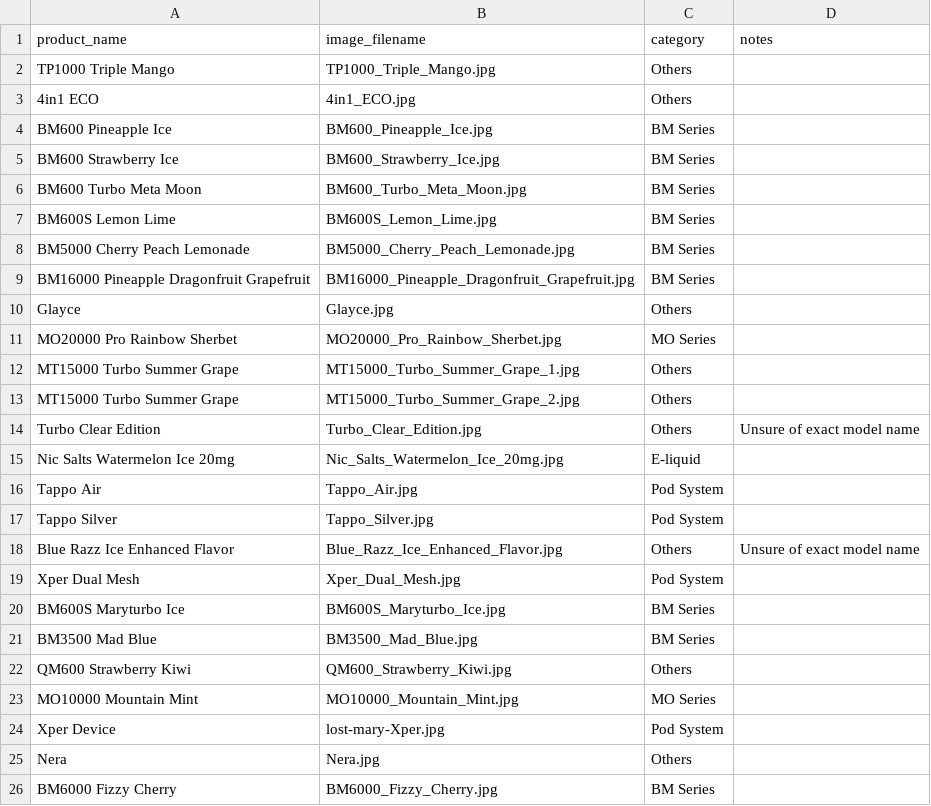
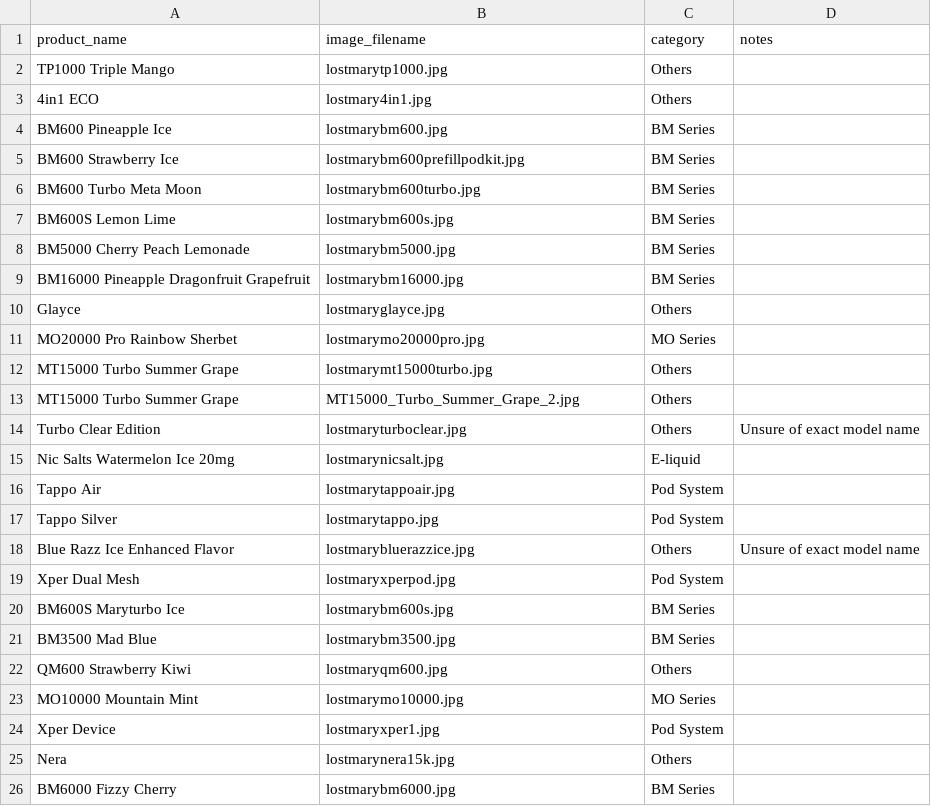
Before and after one commit to lou-sys499/LostMaryVapes, a CSV file: product_image_mapping.csv, drawn as a sheet.

Commit message:
feat: Standardize image filenames and paths
Refactors image filenames and paths across the codebase to a consistent 'lostmary' prefix. This change ensures uniformity in how product images are referenced and loaded, improving maintainability and reducing potential errors. The `product_image_mapping.csv`, `setup_images.js`, and `src/data.ts` files have been updated to reflect these changes, along with the `index.html` which references one of these images. Dummy SVG files for product images were also created/updated with this new naming convention.

```diff
--- a/product_image_mapping.csv
+++ b/product_image_mapping.csv
@@ -1,26 +1,26 @@
 product_name,image_filename,category,notes
-TP1000 Triple Mango,TP1000_Triple_Mango.jpg,Others,
-4in1 ECO,4in1_ECO.jpg,Others,
-BM600 Pineapple Ice,BM600_Pineapple_Ice.jpg,BM Series,
-BM600 Strawberry Ice,BM600_Strawberry_Ice.jpg,BM Series,
-BM600 Turbo Meta Moon,BM600_Turbo_Meta_Moon.jpg,BM Series,
-BM600S Lemon Lime,BM600S_Lemon_Lime.jpg,BM Series,
-BM5000 Cherry Peach Lemonade,BM5000_Cherry_Peach_Lemonade.jpg,BM Series,
-BM16000 Pineapple Dragonfruit Grapefruit,BM16000_Pineapple_Dragonfruit_Grapefruit.jpg,BM Series,
-Glayce,Glayce.jpg,Others,
-MO20000 Pro Rainbow Sherbet,MO20000_Pro_Rainbow_Sherbet.jpg,MO Series,
-MT15000 Turbo Summer Grape,MT15000_Turbo_Summer_Grape_1.jpg,Others,
+TP1000 Triple Mango,lostmarytp1000.jpg,Others,
+4in1 ECO,lostmary4in1.jpg,Others,
+BM600 Pineapple Ice,lostmarybm600.jpg,BM Series,
+BM600 Strawberry Ice,lostmarybm600prefillpodkit.jpg,BM Series,
+BM600 Turbo Meta Moon,lostmarybm600turbo.jpg,BM Series,
+BM600S Lemon Lime,lostmarybm600s.jpg,BM Series,
+BM5000 Cherry Peach Lemonade,lostmarybm5000.jpg,BM Series,
+BM16000 Pineapple Dragonfruit Grapefruit,lostmarybm16000.jpg,BM Series,
+Glayce,lostmaryglayce.jpg,Others,
+MO20000 Pro Rainbow Sherbet,lostmarymo20000pro.jpg,MO Series,
+MT15000 Turbo Summer Grape,lostmarymt15000turbo.jpg,Others,
 MT15000 Turbo Summer Grape,MT15000_Turbo_Summer_Grape_2.jpg,Others,
-Turbo Clear Edition,Turbo_Clear_Edition.jpg,Others,Unsure of exact model name
-Nic Salts Watermelon Ice 20mg,Nic_Salts_Watermelon_Ice_20mg.jpg,E-liquid,
-Tappo Air,Tappo_Air.jpg,Pod System,
-Tappo Silver,Tappo_Silver.jpg,Pod System,
-Blue Razz Ice Enhanced Flavor,Blue_Razz_Ice_Enhanced_Flavor.jpg,Others,Unsure of exact model name
-Xper Dual Mesh,Xper_Dual_Mesh.jpg,Pod System,
-BM600S Maryturbo Ice,BM600S_Maryturbo_Ice.jpg,BM Series,
-BM3500 Mad Blue,BM3500_Mad_Blue.jpg,BM Series,
-QM600 Strawberry Kiwi,QM600_Strawberry_Kiwi.jpg,Others,
-MO10000 Mountain Mint,MO10000_Mountain_Mint.jpg,MO Series,
-Xper Device,lost-mary-Xper.jpg,Pod System,
-Nera,Nera.jpg,Others,
-BM6000 Fizzy Cherry,BM6000_Fizzy_Cherry.jpg,BM Series,
+Turbo Clear Edition,lostmaryturboclear.jpg,Others,Unsure of exact model name
+Nic Salts Watermelon Ice 20mg,lostmarynicsalt.jpg,E-liquid,
+Tappo Air,lostmarytappoair.jpg,Pod System,
+Tappo Silver,lostmarytappo.jpg,Pod System,
+Blue Razz Ice Enhanced Flavor,lostmarybluerazzice.jpg,Others,Unsure of exact model name
+Xper Dual Mesh,lostmaryxperpod.jpg,Pod System,
+BM600S Maryturbo Ice,lostmarybm600s.jpg,BM Series,
+BM3500 Mad Blue,lostmarybm3500.jpg,BM Series,
+QM600 Strawberry Kiwi,lostmaryqm600.jpg,Others,
+MO10000 Mountain Mint,lostmarymo10000.jpg,MO Series,
+Xper Device,lostmaryxper1.jpg,Pod System,
+Nera,lostmarynera15k.jpg,Others,
+BM6000 Fizzy Cherry,lostmarybm6000.jpg,BM Series,
```
Also changed, not shown: 54 other files.
